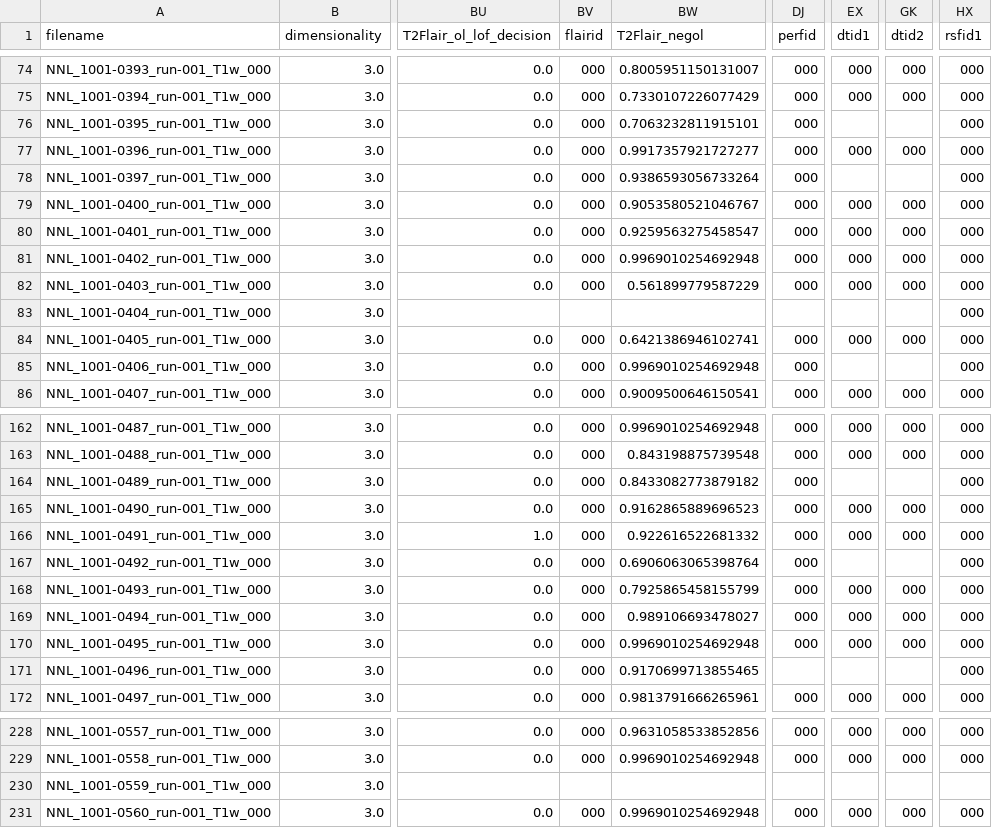
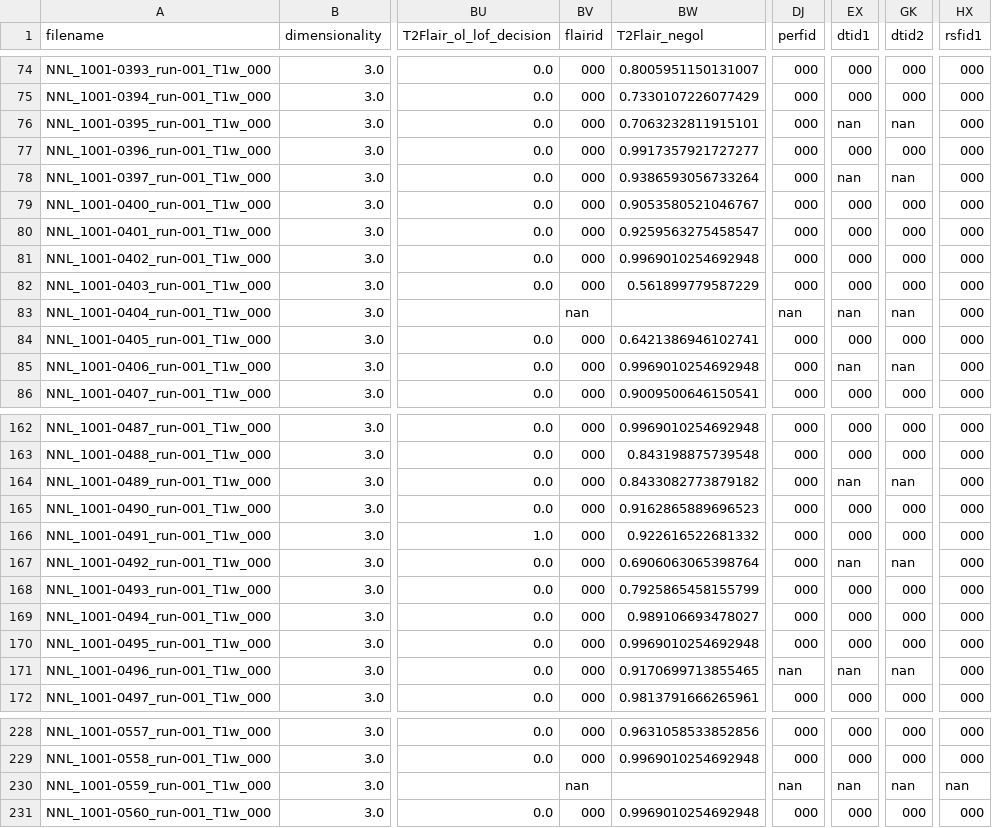
Before and after one commit to stnava/NNL, a CSV file: matched_mm_data5.csv, drawn as a sheet; only a part is shown, gaps mark what is left out; the diff covers the shown part only; the diff names each change by its address in the sheet, - before the commit and + after, or states it on an @@ line.

```diff
--- a/matched_mm_data5.csv
+++ b/matched_mm_data5.csv
-EX76 (dtid1): (empty)
+EX76 (dtid1): nan
-GK76 (dtid2): (empty)
+GK76 (dtid2): nan
-EX78 (dtid1): (empty)
+EX78 (dtid1): nan
-GK78 (dtid2): (empty)
+GK78 (dtid2): nan
-BV83 (flairid): (empty)
+BV83 (flairid): nan
-DJ83 (perfid): (empty)
+DJ83 (perfid): nan
-EX83 (dtid1): (empty)
+EX83 (dtid1): nan
-GK83 (dtid2): (empty)
+GK83 (dtid2): nan
-EX85 (dtid1): (empty)
+EX85 (dtid1): nan
-GK85 (dtid2): (empty)
+GK85 (dtid2): nan
-EX164 (dtid1): (empty)
+EX164 (dtid1): nan
-GK164 (dtid2): (empty)
+GK164 (dtid2): nan
-EX167 (dtid1): (empty)
+EX167 (dtid1): nan
-GK167 (dtid2): (empty)
+GK167 (dtid2): nan
-DJ171 (perfid): (empty)
+DJ171 (perfid): nan
-EX171 (dtid1): (empty)
+EX171 (dtid1): nan
-GK171 (dtid2): (empty)
+GK171 (dtid2): nan
-BV230 (flairid): (empty)
+BV230 (flairid): nan
-DJ230 (perfid): (empty)
+DJ230 (perfid): nan
-EX230 (dtid1): (empty)
+EX230 (dtid1): nan
-GK230 (dtid2): (empty)
+GK230 (dtid2): nan
-HX230 (rsfid1): (empty)
+HX230 (rsfid1): nan
```
Also changed, not shown: 35 edited cells elsewhere in this file, 3 other files.
